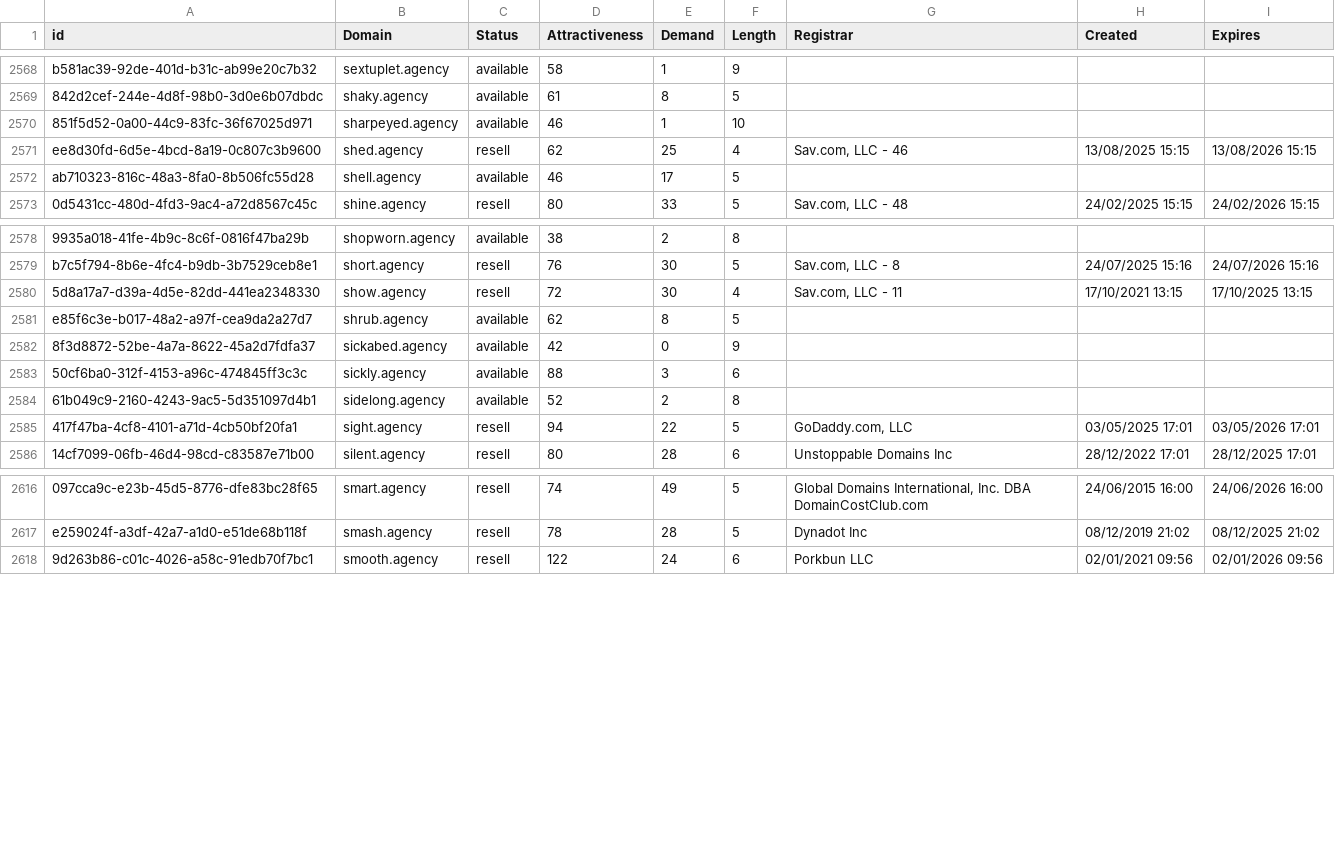
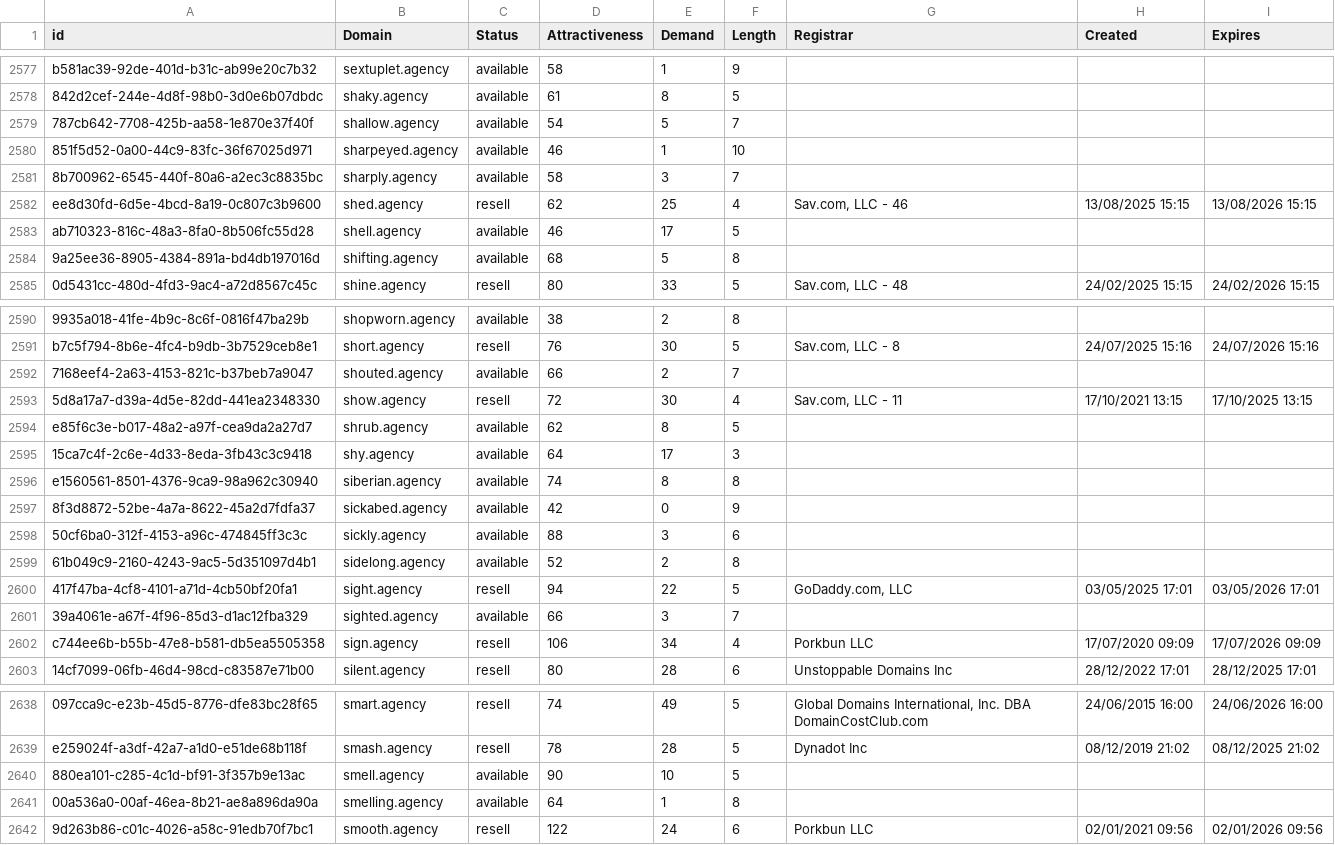
Before and after one commit to UniqueDomains/agency-oneword-domains, a CSV file: agency.csv, drawn as a sheet; only a part is shown, gaps mark what is left out; the diff covers the shown part only; the diff names each change by its address in the sheet, - before the commit and + after, or states it on an @@ line.

```diff
--- a/agency.csv
+++ b/agency.csv
+row 2579: 787cb642-7708-425b-aa58-1e870e37f40f | shallow.agency | available | 54 | 5 | 7
+row 2581: 8b700962-6545-440f-80a6-a2ec3c8835bc | sharply.agency | available | 58 | 3 | 7
+row 2584: 9a25ee36-8905-4384-891a-bd4db197016d | shifting.agency | available | 68 | 5 | 8
+row 2592: 7168eef4-2a63-4153-821c-b37beb7a9047 | shouted.agency | available | 66 | 2 | 7
+row 2595: 15ca7c4f-2c6e-4d33-8eda-3fb43c3c9418 | shy.agency | available | 64 | 17 | 3
+row 2596: e1560561-8501-4376-9ca9-98a962c30940 | siberian.agency | available | 74 | 8 | 8
+row 2601: 39a4061e-a67f-4f96-85d3-d1ac12fba329 | sighted.agency | available | 66 | 3 | 7
+row 2602: c744ee6b-b55b-47e8-b581-db5ea5505358 | sign.agency | resell | 106 | 34 | 4 | Porkbun LLC | 17/07/2020 09:09 | 17/07/2026 09:09
+row 2640: 880ea101-c285-4c1d-bf91-3f357b9e13ac | smell.agency | available | 90 | 10 | 5
+row 2641: 00a536a0-00af-46ea-8b21-ae8a896da90a | smelling.agency | available | 64 | 1 | 8
```
Also changed, not shown: 19 added rows and 1 edited cell elsewhere in this file, 2 other files.
